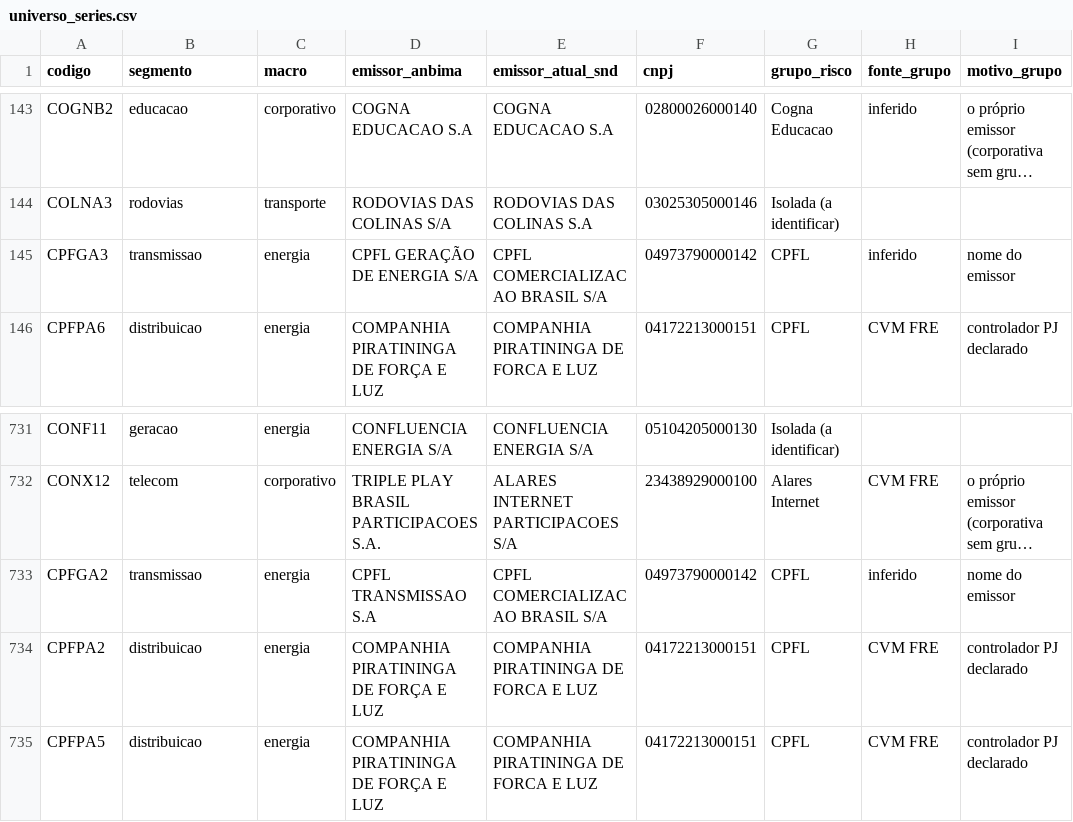
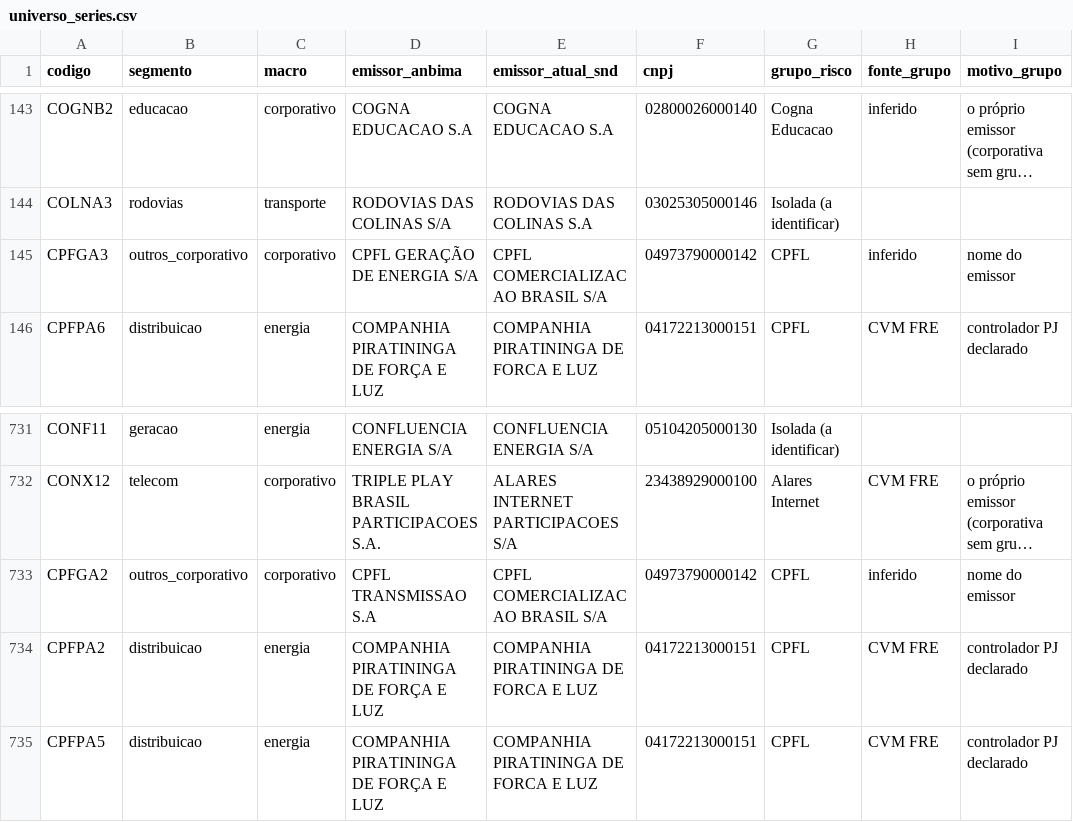
Before and after one commit to alissondpoliveira/grafo-credito, a CSV file: dados/referencia/universo_series.csv, drawn as a sheet; only a part is shown, gaps mark what is left out; long unchanged cells end in …; the diff names each change by its address in the sheet, - before the commit and + after, or states it on an @@ line.

```diff
--- a/dados/referencia/universo_series.csv
+++ b/dados/referencia/universo_series.csv
-B145 (segmento): transmissao
+B145 (segmento): outros_corporativo
-C145 (macro): energia
+C145 (macro): corporativo
-B733 (segmento): transmissao
+B733 (segmento): outros_corporativo
-C733 (macro): energia
+C733 (macro): corporativo
```
Also changed, not shown: dados/derivados/atributos_emissor.csv, dados/derivados/jev/fila_revisao.csv, 11 other files.
